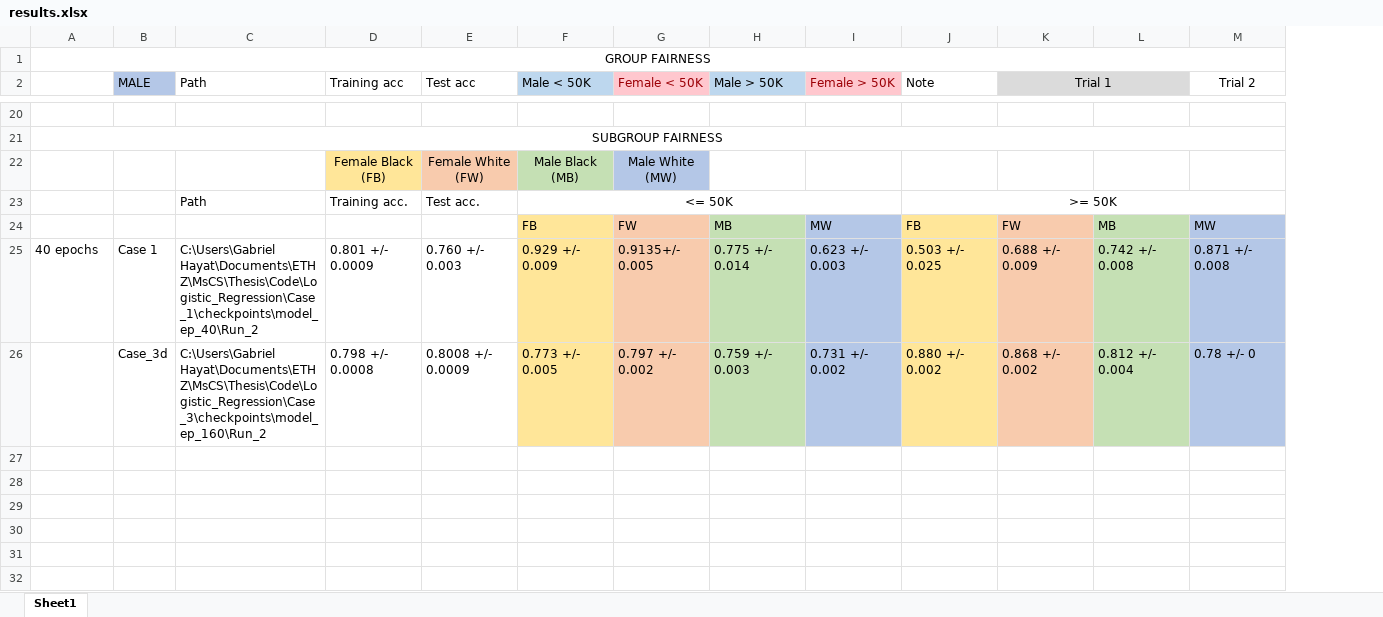
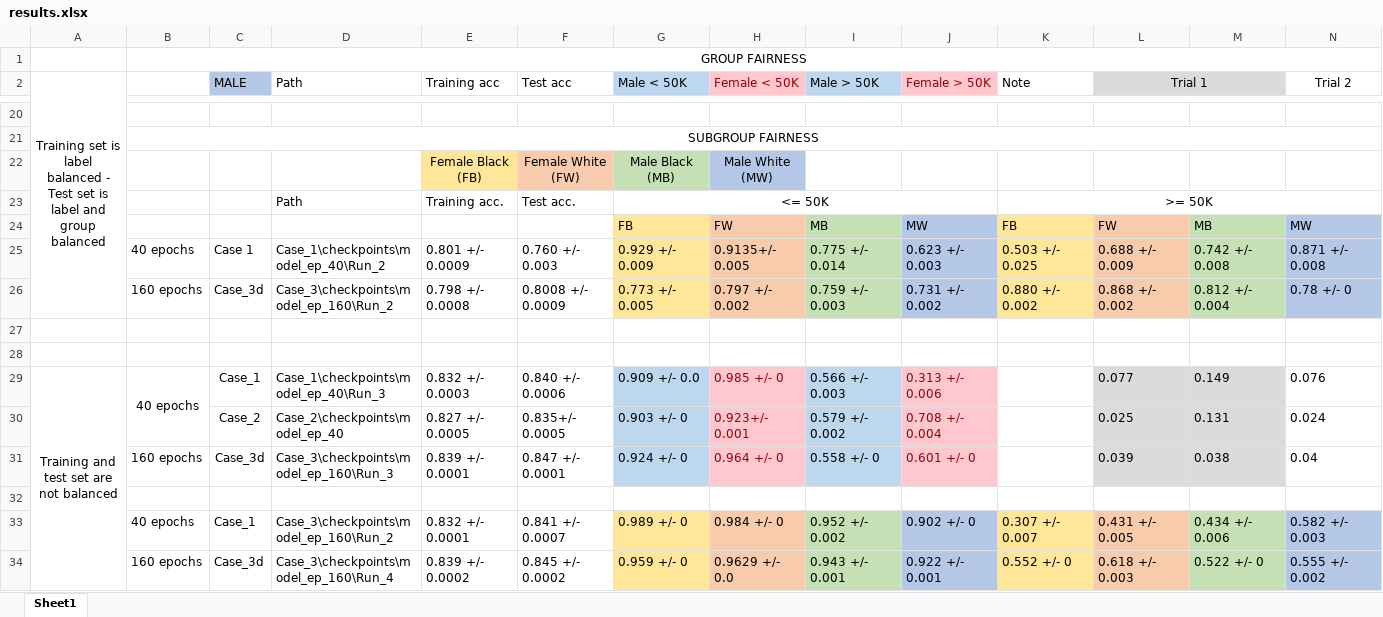
Before and after one commit to ghayat2/Agnostic_Fairness, an Excel workbook: Logistic_Regression/results.xlsx, sheet Sheet1, drawn as a sheet; only a part is shown, gaps mark what is left out; values as stored, in another font and other column widths than the file's, no borders; addresses are those after the commit; rows hold the shown columns only; the diff covers the shown part only; the diff names each change by its address in the sheet, - before the commit and + after, or states it on an @@ line.

Commit message:
added option of not rebalancing the dataset + ran experiments on unbalanced datasets

```diff
--- a/Logistic_Regression/results.xlsx (sheet Sheet1)
+++ b/Logistic_Regression/results.xlsx (sheet Sheet1)
+column A, row 2: Training set is label balanced - Test set is label and group balanced
-D25 (Path): C:\Users\Gabriel Hayat\Documents\ETHZ\MsCS\Thesis\Code\Logistic_Regression\Case_1\checkpoints\model_ep_40\Run_2
+D25 (Path): Case_1\checkpoints\model_ep_40\Run_2
-B26: (empty)
+B26: 160 epochs
-D26 (Path): C:\Users\Gabriel Hayat\Documents\ETHZ\MsCS\Thesis\Code\Logistic_Regression\Case_3\checkpoints\model_ep_160\Run_2
+D26 (Path): Case_3\checkpoints\model_ep_160\Run_2
+row 27: (empty)
+row 28: (empty)
+row 29: Training and test set are not balanced | 40 epochs | Case_1 | Case_1\checkpoints\model_ep_40\Run_3 | 0.832 +/- 0.0003 | 0.840 +/- 0.0006 | 0.909 +/- 0.0 | 0.985 +/- 0 | 0.566 +/- 0.003 | 0.313 +/- 0.006 |  | 0.077 | 0.149 | 0.076
+row 30:  |  | Case_2 | Case_2\checkpoints\model_ep_40 | 0.827 +/- 0.0005 | 0.835+/- 0.0005 | 0.903 +/- 0 | 0.923+/- 0.001 | 0.579 +/- 0.002 | 0.708 +/- 0.004 |  | 0.025 | 0.131 | 0.024
+row 31:  | 160 epochs | Case_3d | Case_3\checkpoints\model_ep_160\Run_3 | 0.839 +/- 0.0001 | 0.847 +/- 0.0001 | 0.924 +/- 0 | 0.964 +/- 0 | 0.558 +/- 0 | 0.601 +/- 0 |  | 0.039 | 0.038 | 0.04
+row 32: (empty)
+row 33:  | 40 epochs | Case_1 | Case_3\checkpoints\model_ep_160\Run_2 | 0.832 +/- 0.0001 | 0.841 +/- 0.0007 | 0.989 +/- 0 | 0.984 +/- 0 | 0.952 +/- 0.002 | 0.902 +/- 0 | 0.307 +/- 0.007 | 0.431 +/- 0.005 | 0.434 +/- 0.006 | 0.582 +/- 0.003
+row 34:  | 160 epochs | Case_3d | Case_3\checkpoints\model_ep_160\Run_4 | 0.839 +/- 0.0002 | 0.845 +/- 0.0002 | 0.959 +/- 0 | 0.9629 +/- 0.0 | 0.943 +/- 0.001 | 0.922 +/- 0.001 | 0.552 +/- 0 | 0.618 +/- 0.003 | 0.522 +/- 0 | 0.555 +/- 0.002
```
Also changed, not shown: 12 edited cells elsewhere in this sheet, 59 other files.
